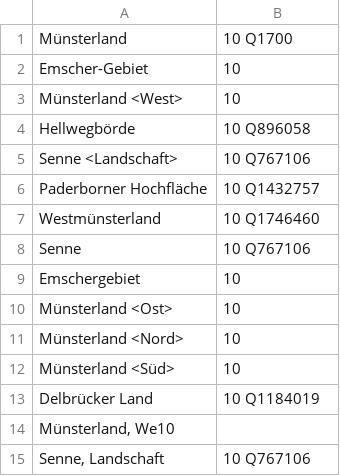
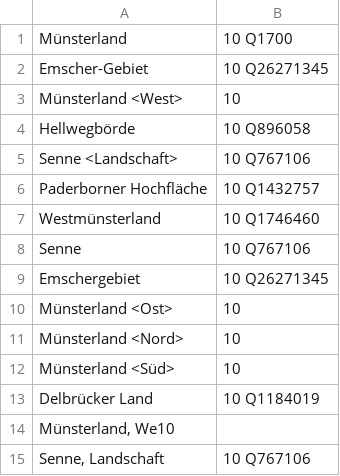
Before and after one commit to hbz/lobid-resources, a TSV file: src/main/resources/string2wikidata.tsv, drawn as a sheet; only a part is shown.

Commit message:
Add match for Emshcer-Gebiet

```diff
--- a/src/main/resources/string2wikidata.tsv
+++ b/src/main/resources/string2wikidata.tsv
@@ -1,3 +1,3 @@
 Münsterland | 10	Q1700
-Emscher-Gebiet | 10
+Emscher-Gebiet | 10	Q26271345
 Münsterland <West> | 10
@@ -8,3 +8,3 @@ Westmünsterland | 10	Q1746460
 Senne | 10	Q767106
-Emschergebiet | 10
+Emschergebiet | 10	Q26271345
 Münsterland <Ost> | 10
```
